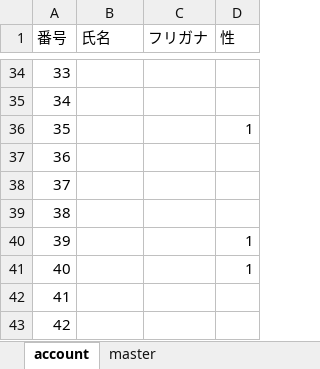
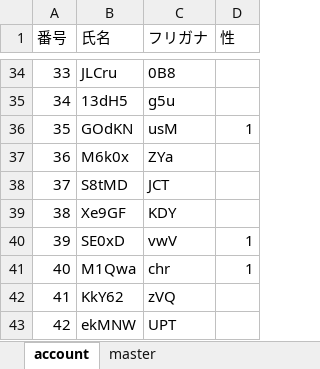
Before and after one commit to physics11688/Sekigae, an Excel workbook: 2022座席.xlsx, sheet account, drawn as a sheet; only a part is shown, gaps mark what is left out; values as stored, in another font and other column widths than the file's, no borders; table styles not drawn; the diff covers the shown part only; the diff names each change by its address in the sheet, - before the commit and + after, or states it on an @@ line.

```diff
--- a/2022座席.xlsx (sheet account)
+++ b/2022座席.xlsx (sheet account)
-B34 (氏名): (empty)
+B34 (氏名): JLCru
-C34 (フリガナ): (empty)
+C34 (フリガナ): 0B8
-B35 (氏名): (empty)
+B35 (氏名): 13dH5
-C35 (フリガナ): (empty)
+C35 (フリガナ): g5u
-B36 (氏名): (empty)
+B36 (氏名): GOdKN
-C36 (フリガナ): (empty)
+C36 (フリガナ): usM
-B37 (氏名): (empty)
+B37 (氏名): M6k0x
-C37 (フリガナ): (empty)
+C37 (フリガナ): ZYa
-B38 (氏名): (empty)
+B38 (氏名): S8tMD
-C38 (フリガナ): (empty)
+C38 (フリガナ): JCT
-B39 (氏名): (empty)
+B39 (氏名): Xe9GF
-C39 (フリガナ): (empty)
+C39 (フリガナ): KDY
-B40 (氏名): (empty)
+B40 (氏名): SE0xD
-C40 (フリガナ): (empty)
+C40 (フリガナ): vwV
-B41 (氏名): (empty)
+B41 (氏名): M1Qwa
-C41 (フリガナ): (empty)
+C41 (フリガナ): chr
-B42 (氏名): (empty)
+B42 (氏名): KkY62
-C42 (フリガナ): (empty)
+C42 (フリガナ): zVQ
-B43 (氏名): (empty)
+B43 (氏名): ekMNW
-C43 (フリガナ): (empty)
+C43 (フリガナ): UPT
```
Also changed, not shown: 64 edited cells elsewhere in this sheet, sheet master, 1 other file.
